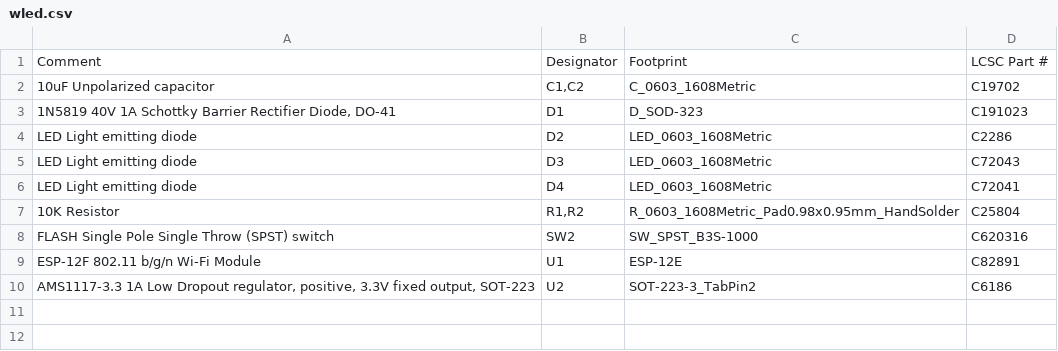
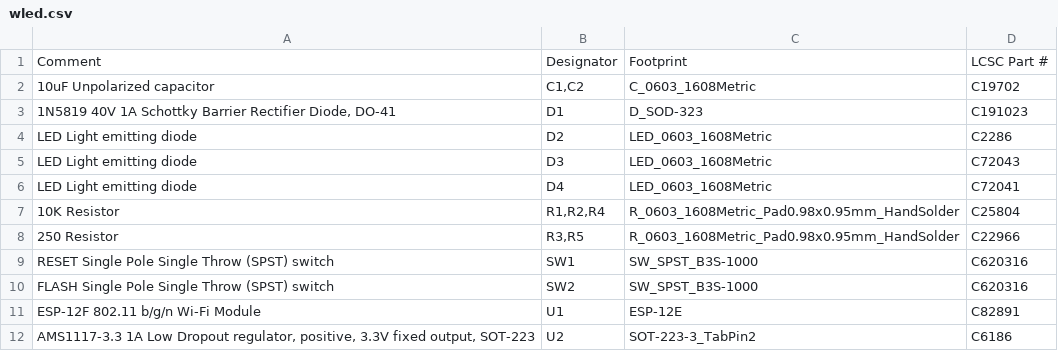
Before and after one commit to gmackie/wled_pcb, a CSV file: wled.csv, drawn as a sheet.

```diff
--- a/wled.csv
+++ b/wled.csv
@@ -6,3 +6,5 @@ LED Light emitting diode,D3,LED_0603_1608Metric,C72043
 LED Light emitting diode,D4,LED_0603_1608Metric,C72041
-10K Resistor,"R1,R2",R_0603_1608Metric_Pad0.98x0.95mm_HandSolder,C25804
+10K Resistor,"R1,R2,R4",R_0603_1608Metric_Pad0.98x0.95mm_HandSolder,C25804
+250 Resistor,"R3,R5",R_0603_1608Metric_Pad0.98x0.95mm_HandSolder,C22966
+RESET Single Pole Single Throw (SPST) switch,SW1,SW_SPST_B3S-1000,C620316
 FLASH Single Pole Single Throw (SPST) switch,SW2,SW_SPST_B3S-1000,C620316
```
Also changed, not shown: wled-top-pos.csv, 14 other files.
